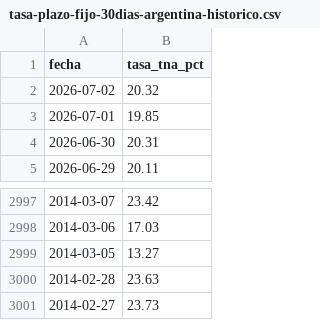
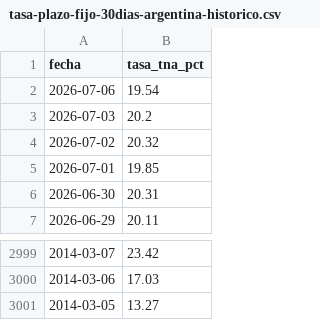
Before and after one commit to grblasquiz/hacecuentas, a CSV file: public/datasets/tasa-plazo-fijo-30dias-argentina-historico.csv, drawn as a sheet; only a part is shown, gaps mark what is left out; removed rows and columns are numbered as before the commit, all else as after; the diff names each change by its address in the sheet, - before the commit and + after, or states it on an @@ line.

```diff
--- a/public/datasets/tasa-plazo-fijo-30dias-argentina-historico.csv
+++ b/public/datasets/tasa-plazo-fijo-30dias-argentina-historico.csv
+row 2: 2026-07-06 | 19.54
+row 3: 2026-07-03 | 20.2
-row 3000: 2014-02-28 | 23.63
-row 3001: 2014-02-27 | 23.73
```
Also changed, not shown: public/datasets/dolar-blue-argentina-historico.csv, public/datasets/dolar-oficial-argentina-historico.csv, 34 other files.
